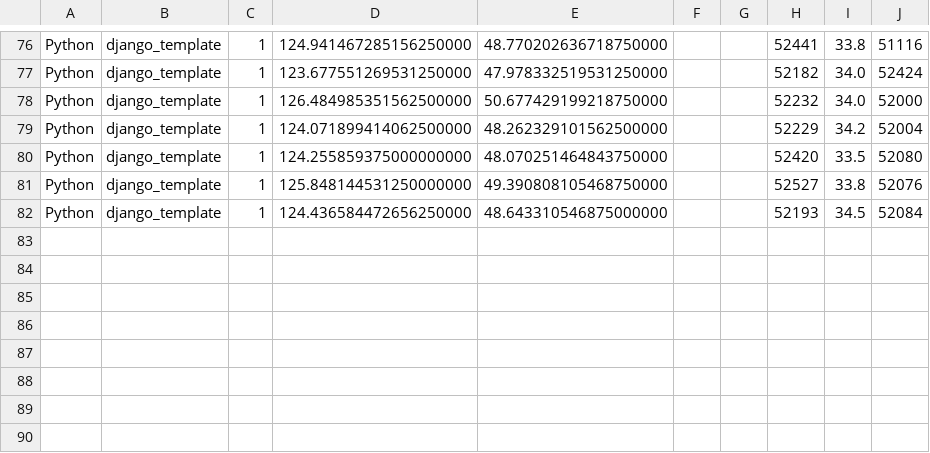
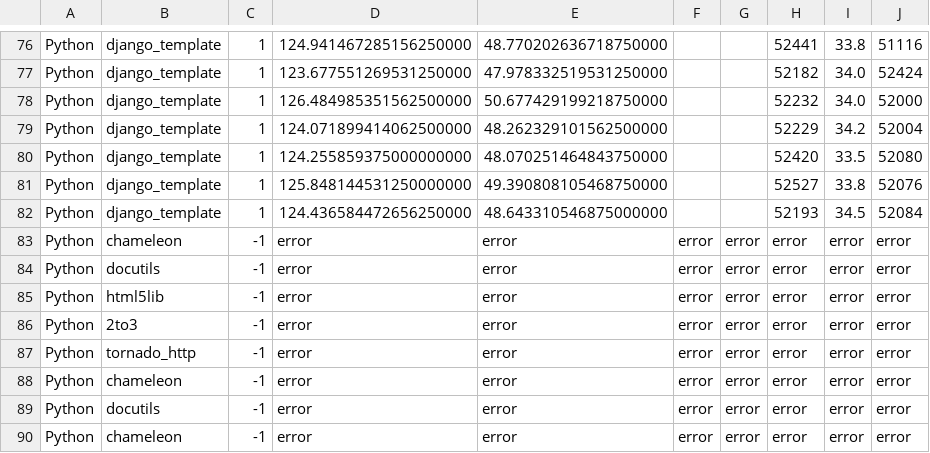
Before and after one commit to EmanuelsGiT/PEI, a CSV file: measurements_python.csv, drawn as a sheet; only a part is shown, gaps mark what is left out; the diff names each change by its address in the sheet, - before the commit and + after, or states it on an @@ line.

```diff
--- a/measurements_python.csv
+++ b/measurements_python.csv
+row 83: Python | chameleon | -1 | error | error | error | error | error | error | error
+row 84: Python | docutils | -1 | error | error | error | error | error | error | error
+row 85: Python | html5lib | -1 | error | error | error | error | error | error | error
+row 86: Python | 2to3 | -1 | error | error | error | error | error | error | error
+row 87: Python | tornado_http | -1 | error | error | error | error | error | error | error
+row 88: Python | chameleon | -1 | error | error | error | error | error | error | error
+row 89: Python | docutils | -1 | error | error | error | error | error | error | error
+row 90: Python | chameleon | -1 | error | error | error | error | error | error | error
```
Also changed, not shown: Languages/Java/measurements.csv, 10 other files.
